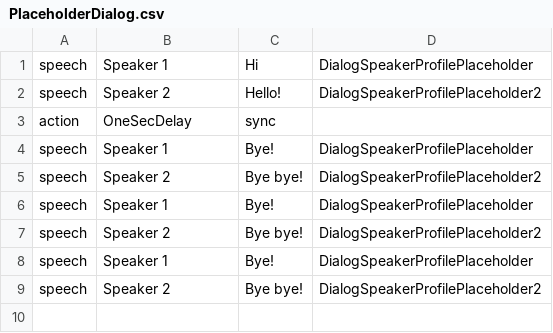
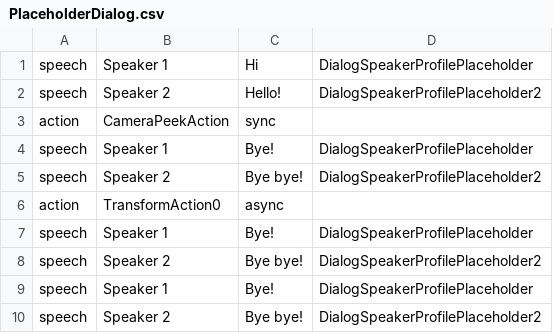
Before and after one commit to NafisKreatif/Hands-On-Party-11, a CSV file: Assets/Sprites/Dialog/Placeholders/PlaceholderDialog.csv, drawn as a sheet.

Commit message:
Added some Scene Actions: CameraPeekAction and TransformAction; Also added actionId to differentiate same action in 1 object

```diff
--- a/Assets/Sprites/Dialog/Placeholders/PlaceholderDialog.csv
+++ b/Assets/Sprites/Dialog/Placeholders/PlaceholderDialog.csv
@@ -2,5 +2,6 @@ speech|Speaker 1|Hi|DialogSpeakerProfilePlaceholder
 speech|Speaker 2|Hello!|DialogSpeakerProfilePlaceholder2
-action|OneSecDelay|sync
+action|CameraPeekAction|sync
 speech|Speaker 1|Bye!|DialogSpeakerProfilePlaceholder
 speech|Speaker 2|Bye bye!|DialogSpeakerProfilePlaceholder2
+action|TransformAction0|async
 speech|Speaker 1|Bye!|DialogSpeakerProfilePlaceholder
```
Also changed, not shown: 11 other files.
